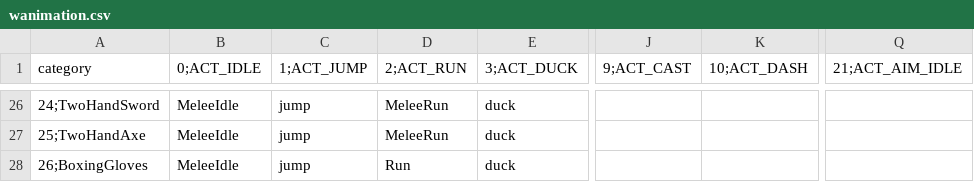
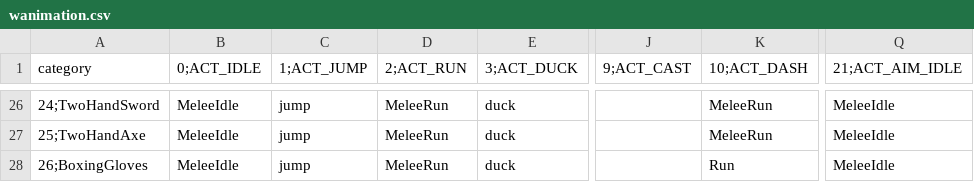
Before and after one commit to okyuyu/CSGameDocuments, a CSV file: Config/wanimation.csv, drawn as a sheet; only a part is shown, gaps mark what is left out; the diff covers the shown part only; the diff names each change by its address in the sheet, - before the commit and + after, or states it on an @@ line.

```diff
--- a/Config/wanimation.csv
+++ b/Config/wanimation.csv
-K26:K27 (10;ACT_DASH): (empty)
+K26:K27 (10;ACT_DASH): MeleeRun
-Q26:Q28 (21;ACT_AIM_IDLE): (empty)
+Q26:Q28 (21;ACT_AIM_IDLE): MeleeIdle
-D28 (2;ACT_RUN): Run
+D28 (2;ACT_RUN): MeleeRun
-K28 (10;ACT_DASH): (empty)
+K28 (10;ACT_DASH): Run
```
Also changed, not shown: 61 edited cells elsewhere in this file, Config/global.csv, Config/string.csv.
